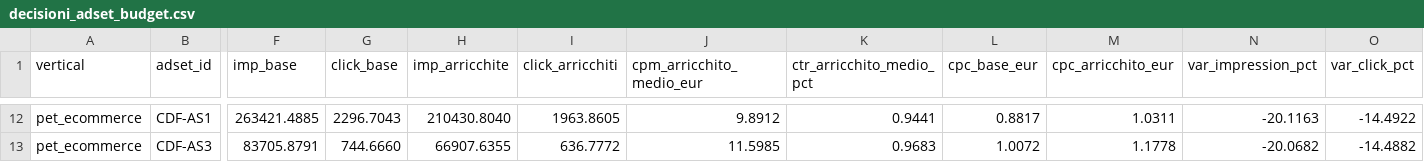
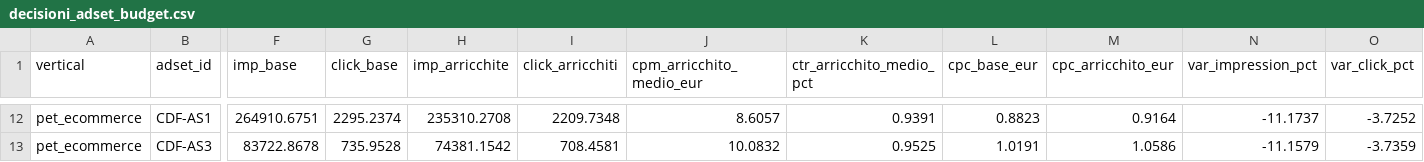
Before and after one commit to defilippismatteo/big-hack-2026, a CSV file: Prima_Analisi/Analisi_Completa_Black_Friday/decisioni_adset_budget.csv, drawn as a sheet; only a part is shown, gaps mark what is left out; the diff covers the shown part only; the diff names each change by its address in the sheet, - before the commit and + after, or states it on an @@ line.

Commit message:
Verify and refine Black Friday analysis; add data report and synthetic persona integration plan

```diff
--- a/Prima_Analisi/Analisi_Completa_Black_Friday/decisioni_adset_budget.csv
+++ b/Prima_Analisi/Analisi_Completa_Black_Friday/decisioni_adset_budget.csv
-F12 (imp_base): 263421.4885
+F12 (imp_base): 264910.6751
-G12 (click_base): 2296.7043
+G12 (click_base): 2295.2374
-H12 (imp_arricchite): 210430.8040
+H12 (imp_arricchite): 235310.2708
-I12 (click_arricchiti): 1963.8605
+I12 (click_arricchiti): 2209.7348
-J12 (cpm_arricchito_medio_eur): 9.8912
+J12 (cpm_arricchito_medio_eur): 8.6057
-K12 (ctr_arricchito_medio_pct): 0.9441
+K12 (ctr_arricchito_medio_pct): 0.9391
-L12 (cpc_base_eur): 0.8817
+L12 (cpc_base_eur): 0.8823
-M12 (cpc_arricchito_eur): 1.0311
+M12 (cpc_arricchito_eur): 0.9164
-N12 (var_impression_pct): -20.1163
+N12 (var_impression_pct): -11.1737
-O12 (var_click_pct): -14.4922
+O12 (var_click_pct): -3.7252
-F13 (imp_base): 83705.8791
+F13 (imp_base): 83722.8678
-G13 (click_base): 744.6660
+G13 (click_base): 735.9528
-H13 (imp_arricchite): 66907.6355
+H13 (imp_arricchite): 74381.1542
-I13 (click_arricchiti): 636.7772
+I13 (click_arricchiti): 708.4581
-J13 (cpm_arricchito_medio_eur): 11.5985
+J13 (cpm_arricchito_medio_eur): 10.0832
-K13 (ctr_arricchito_medio_pct): 0.9683
+K13 (ctr_arricchito_medio_pct): 0.9525
-L13 (cpc_base_eur): 1.0072
+L13 (cpc_base_eur): 1.0191
-M13 (cpc_arricchito_eur): 1.1778
+M13 (cpc_arricchito_eur): 1.0586
-N13 (var_impression_pct): -20.0682
+N13 (var_impression_pct): -11.1579
-O13 (var_click_pct): -14.4882
+O13 (var_click_pct): -3.7359
```
Also changed, not shown: 1 added row, 1 removed row and 90 edited cells elsewhere in this file, Prima_Analisi/Analisi_Completa_Black_Friday/riepilogo_giornaliero.csv, 5 other files.
